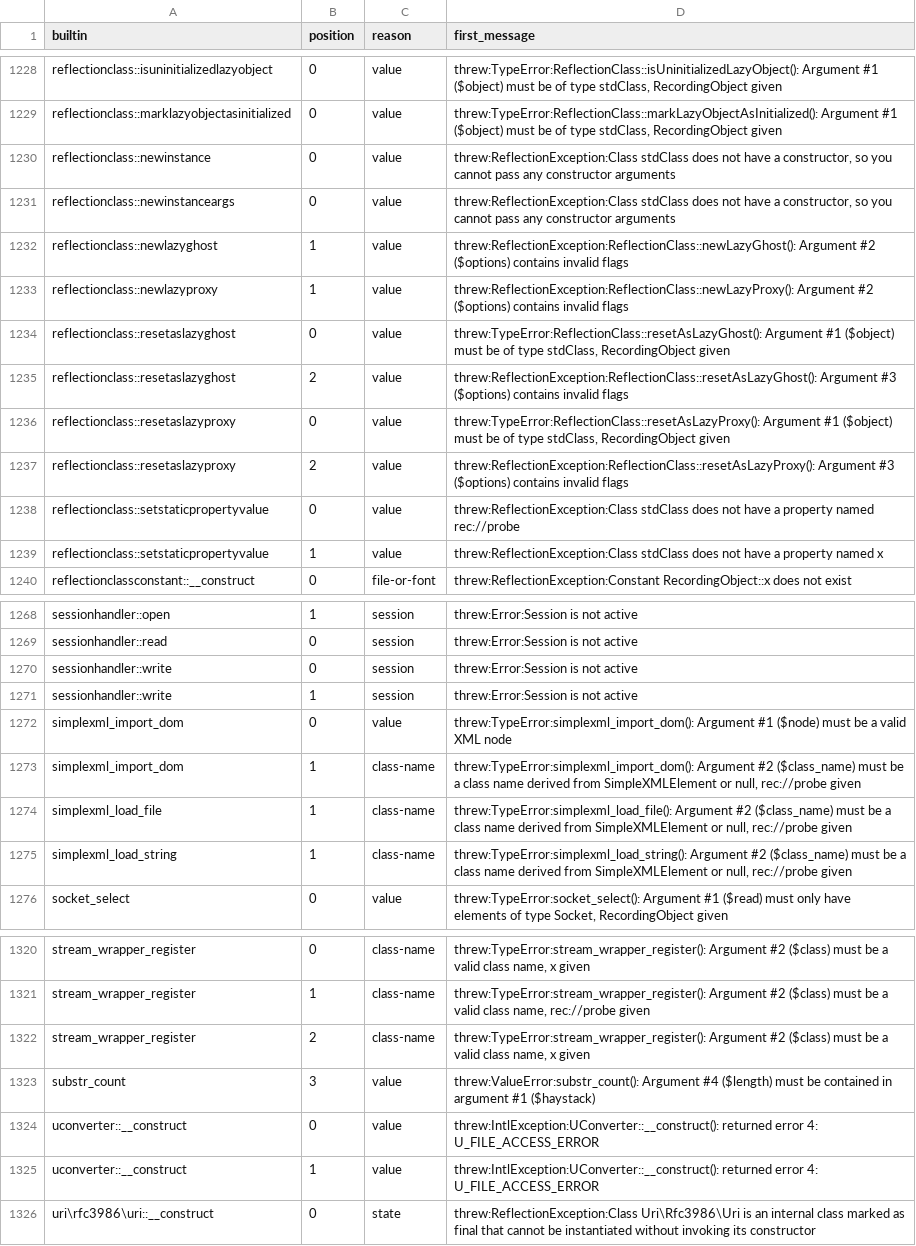
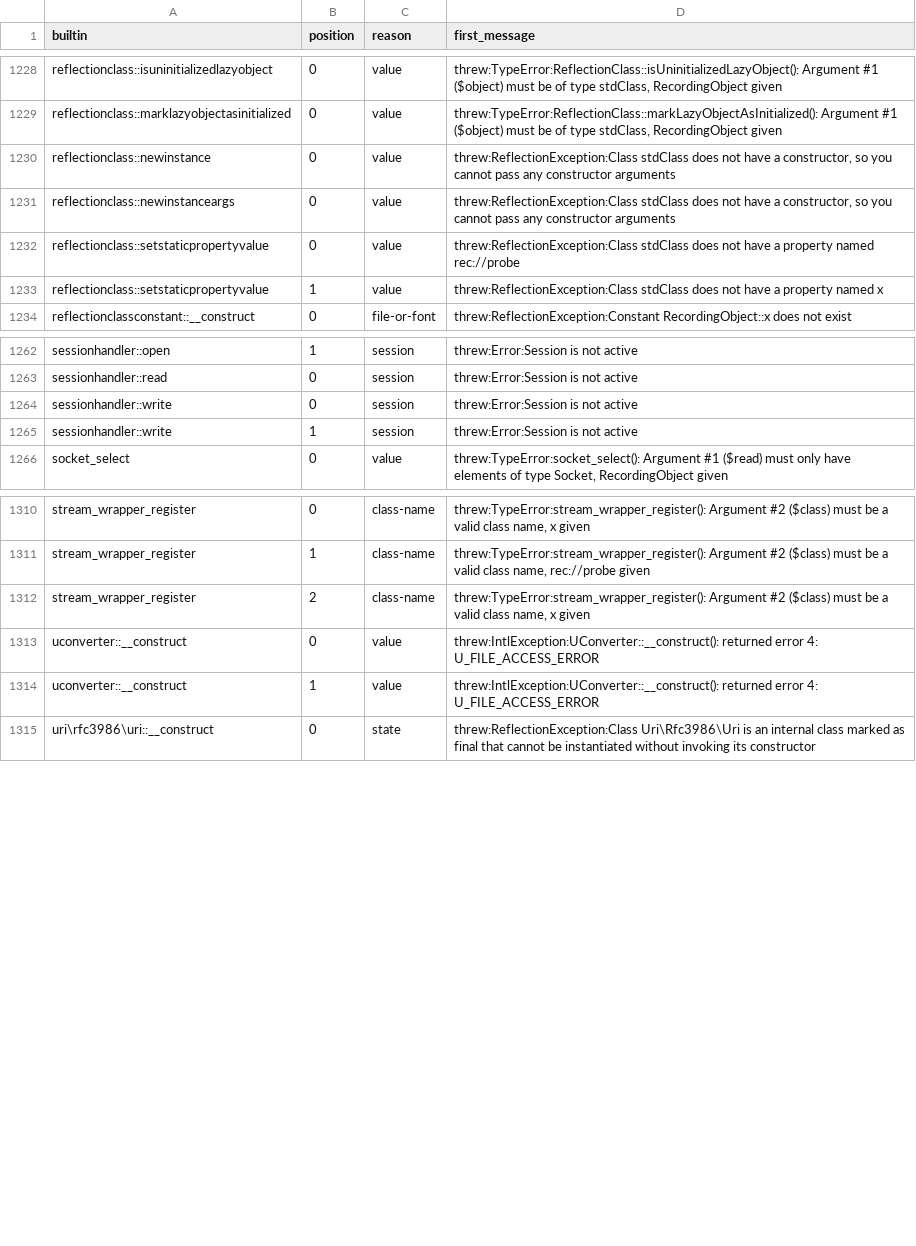
Before and after one commit to darktorres/phpstan-rs, a TSV file: tools/builtin-runs/scan/coverage-gaps.tsv, drawn as a sheet; only a part is shown, gaps mark what is left out; the diff names each change by its address in the sheet, - before the commit and + after, or states it on an @@ line.

Commit message:
builtin-runs: the coverage gaps after the substring, lazy-object and SimpleXML values; step 1 stays open

```diff
--- a/tools/builtin-runs/scan/coverage-gaps.tsv
+++ b/tools/builtin-runs/scan/coverage-gaps.tsv
-row 1232: reflectionclass::newlazyghost | 1 | value | threw:ReflectionException:ReflectionClass::newLazyGhost(): Argument #2 ($options) contains invalid flags
-row 1233: reflectionclass::newlazyproxy | 1 | value | threw:ReflectionException:ReflectionClass::newLazyProxy(): Argument #2 ($options) contains invalid flags
-row 1234: reflectionclass::resetaslazyghost | 0 | value | threw:TypeError:ReflectionClass::resetAsLazyGhost(): Argument #1 ($object) must be of type stdClass, RecordingObject given
-row 1235: reflectionclass::resetaslazyghost | 2 | value | threw:ReflectionException:ReflectionClass::resetAsLazyGhost(): Argument #3 ($options) contains invalid flags
-row 1236: reflectionclass::resetaslazyproxy | 0 | value | threw:TypeError:ReflectionClass::resetAsLazyProxy(): Argument #1 ($object) must be of type stdClass, RecordingObject given
-row 1237: reflectionclass::resetaslazyproxy | 2 | value | threw:ReflectionException:ReflectionClass::resetAsLazyProxy(): Argument #3 ($options) contains invalid flags
-row 1272: simplexml_import_dom | 0 | value | threw:TypeError:simplexml_import_dom(): Argument #1 ($node) must be a valid XML node
-row 1273: simplexml_import_dom | 1 | class-name | threw:TypeError:simplexml_import_dom(): Argument #2 ($class_name) must be a class name derived from SimpleXMLElement or null, rec://probe given
-row 1274: simplexml_load_file | 1 | class-name | threw:TypeError:simplexml_load_file(): Argument #2 ($class_name) must be a class name derived from SimpleXMLElement or null, rec://probe given
-row 1275: simplexml_load_string | 1 | class-name | threw:TypeError:simplexml_load_string(): Argument #2 ($class_name) must be a class name derived from SimpleXMLElement or null, rec://probe given
-row 1323: substr_count | 3 | value | threw:ValueError:substr_count(): Argument #4 ($length) must be contained in argument #1 ($haystack)
```
